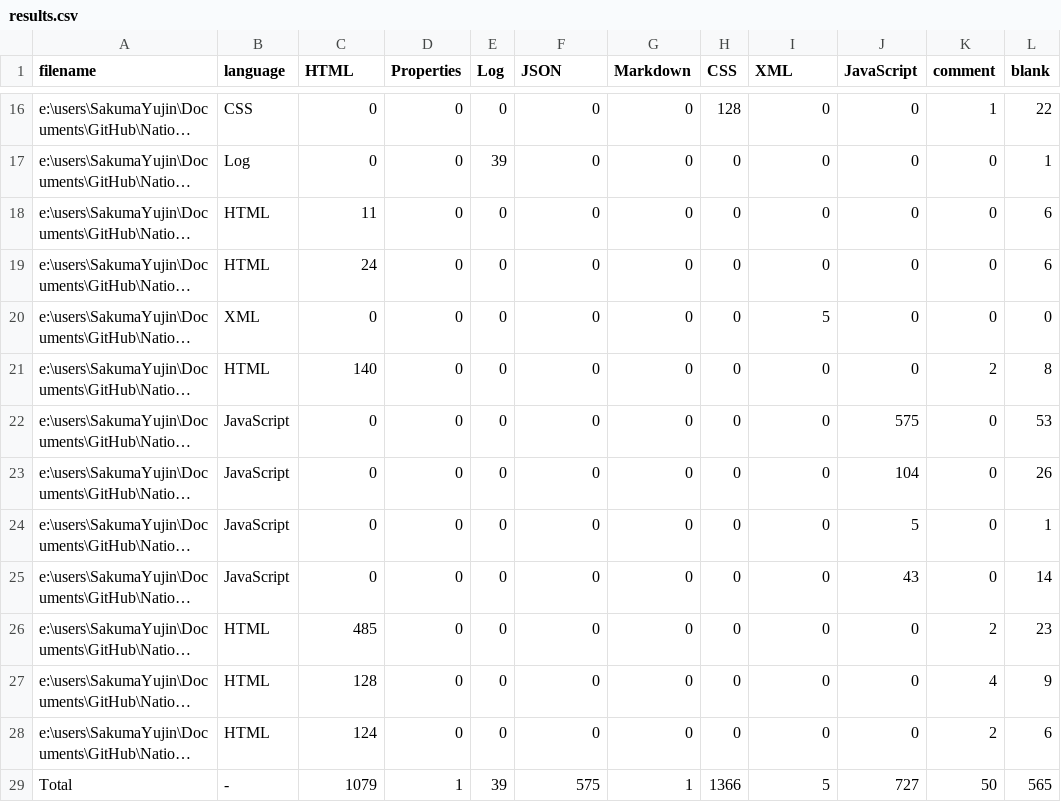
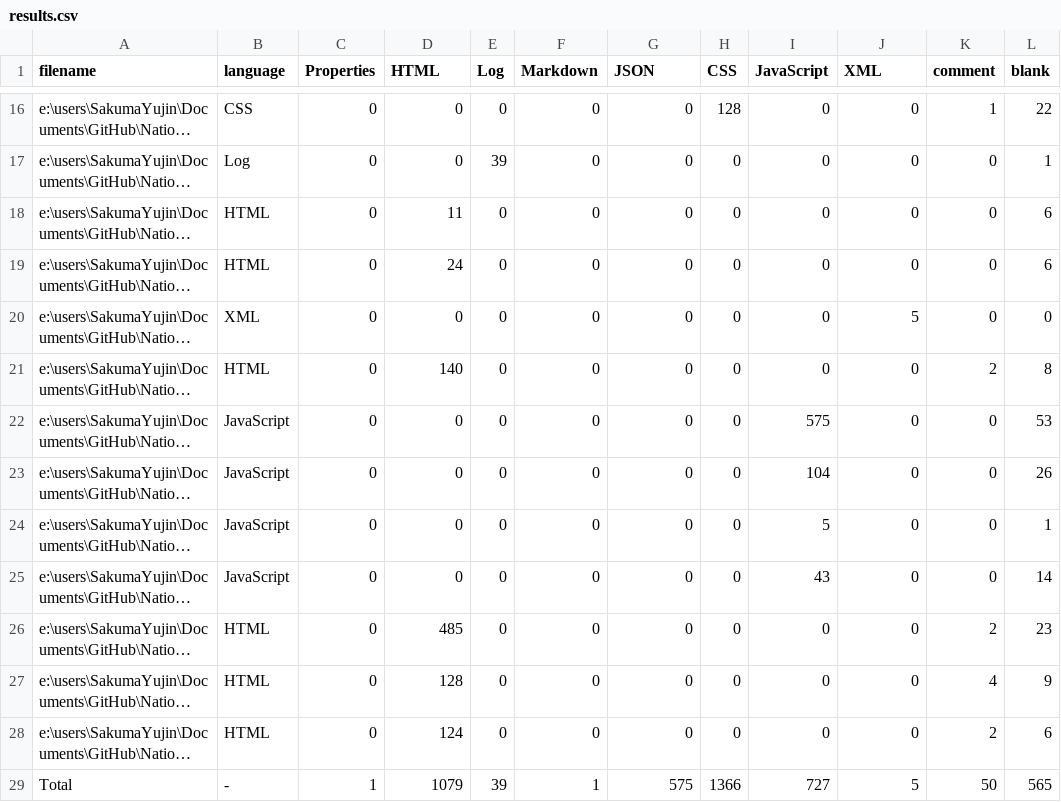
Before and after one commit to Eugene-Skm/Nation_describe, a CSV file: .VSCodeCounter/results.csv, drawn as a sheet; only a part is shown, gaps mark what is left out; long unchanged cells end in …; the diff covers the shown part only; the diff names each change by its address in the sheet, - before the commit and + after, or states it on an @@ line.

```diff
--- a/.VSCodeCounter/results.csv
+++ b/.VSCodeCounter/results.csv
-C1: HTML
+C1: Properties
-D1: Properties
+D1: HTML
-F1: JSON
+F1: Markdown
-G1: Markdown
+G1: JSON
-I1: XML
+I1: JavaScript
-J1: JavaScript
+J1: XML
-C18 (Properties): 11
+C18 (Properties): 0
-D18 (HTML): 0
+D18 (HTML): 11
-C19 (Properties): 24
+C19 (Properties): 0
-D19 (HTML): 0
+D19 (HTML): 24
-I20 (JavaScript): 5
+I20 (JavaScript): 0
-J20 (XML): 0
+J20 (XML): 5
-C21 (Properties): 140
+C21 (Properties): 0
-D21 (HTML): 0
+D21 (HTML): 140
-I22 (JavaScript): 0
+I22 (JavaScript): 575
-J22 (XML): 575
+J22 (XML): 0
-I23 (JavaScript): 0
+I23 (JavaScript): 104
-J23 (XML): 104
+J23 (XML): 0
-I24 (JavaScript): 0
+I24 (JavaScript): 5
-J24 (XML): 5
+J24 (XML): 0
-I25 (JavaScript): 0
+I25 (JavaScript): 43
-J25 (XML): 43
+J25 (XML): 0
-C26 (Properties): 485
+C26 (Properties): 0
-D26 (HTML): 0
+D26 (HTML): 485
-C27 (Properties): 128
+C27 (Properties): 0
-D27 (HTML): 0
+D27 (HTML): 128
-C28 (Properties): 124
+C28 (Properties): 0
-D28 (HTML): 0
+D28 (HTML): 124
-C29 (Properties): 1079
+C29 (Properties): 1
-D29 (HTML): 1
+D29 (HTML): 1079
-F29 (Markdown): 575
+F29 (Markdown): 1
-G29 (JSON): 1
+G29 (JSON): 575
-I29 (JavaScript): 5
+I29 (JavaScript): 727
-J29 (XML): 727
+J29 (XML): 5
```
Also changed, not shown: 10 edited cells elsewhere in this file, 4 other files.
